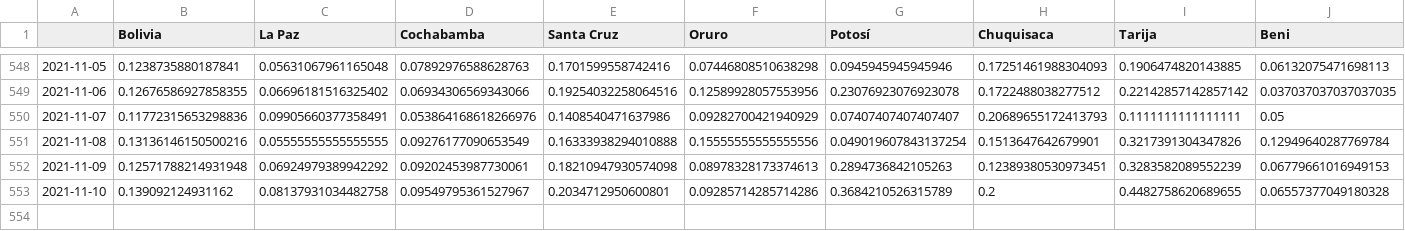
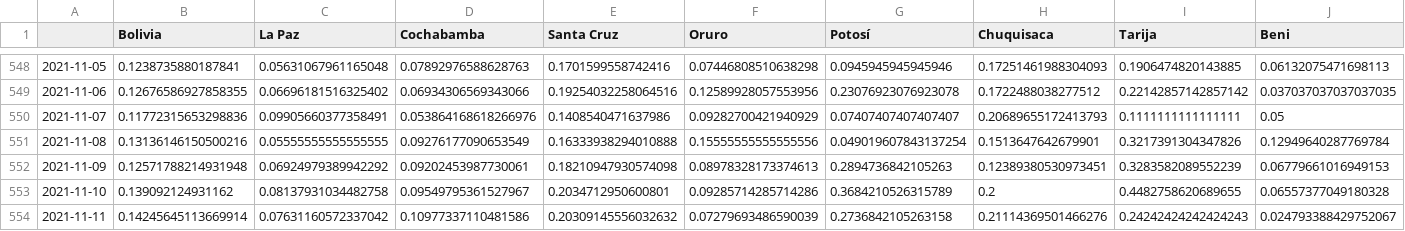
Before and after one commit to dquintani/covid, a CSV file: positividad_diaria_raw.csv, drawn as a sheet; only a part is shown, gaps mark what is left out; rows hold the shown columns only; the diff names each change by its address in the sheet, - before the commit and + after, or states it on an @@ line.

```diff
--- a/positividad_diaria_raw.csv
+++ b/positividad_diaria_raw.csv
+row 554: 2021-11-11 | 0.14245645113669914 | 0.07631160572337042 | 0.10977337110481586 | 0.20309145556032632 | 0.07279693486590039 | 0.2736842105263158 | 0.21114369501466276 | 0.24242424242424243 | 0.024793388429752067
```
Also changed, not shown: activos.csv, casos_acumulados.csv, 17 other files.
